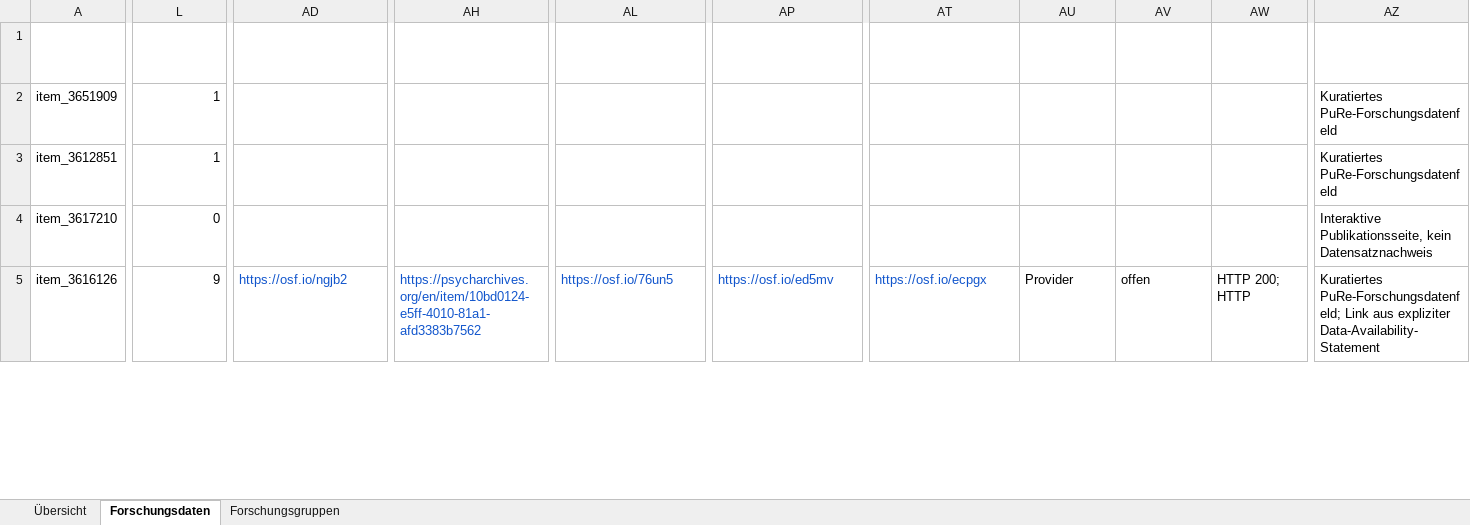
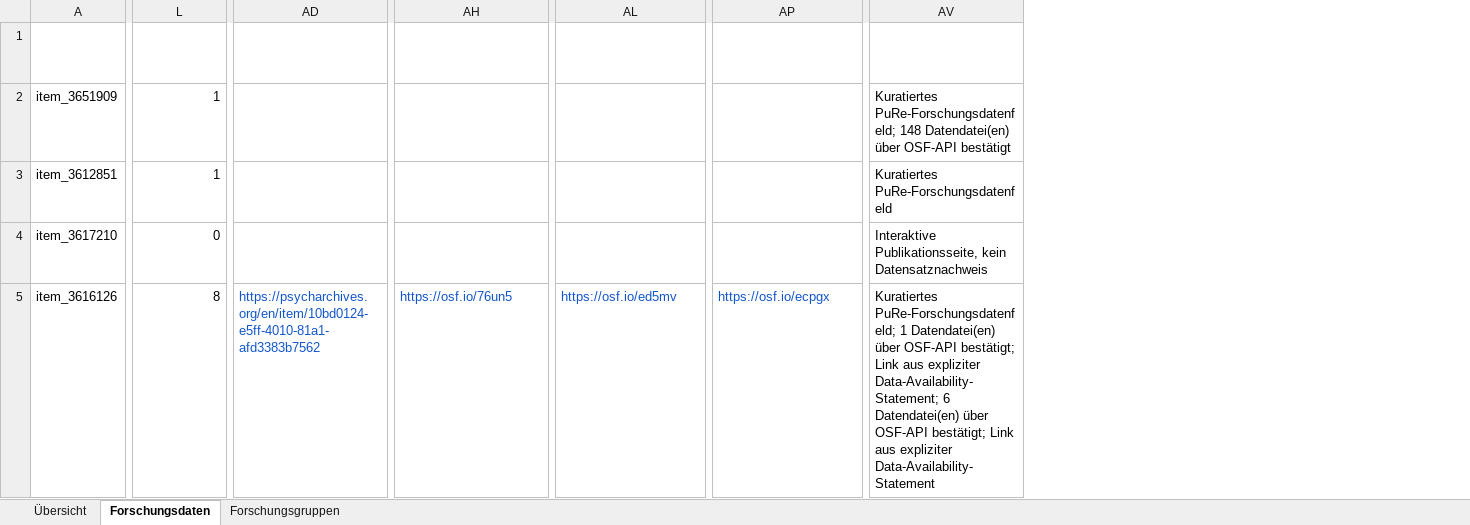
Before and after one commit to Toymen/pybman, an Excel workbook: outputs/research_data_enrichment/Forschungsdaten_2024-heute_3_Sheets_konsolidiert_geprueft.xlsx, sheet Forschungsdaten, drawn as a sheet; only a part is shown, gaps mark what is left out; values as stored, in another font and other column widths than the file's, no borders; table styles not drawn; removed rows and columns are numbered as before the commit, all else as after; the diff covers the shown part only; the diff names each change by its address in the sheet, - before the commit and + after, or states it on an @@ line.

Commit message:
Update audited research data workbook

```diff
--- a/outputs/research_data_enrichment/Forschungsdaten_2024-heute_3_Sheets_konsolidiert_geprueft.xlsx (sheet Forschungsdaten)
+++ b/outputs/research_data_enrichment/Forschungsdaten_2024-heute_3_Sheets_konsolidiert_geprueft.xlsx (sheet Forschungsdaten)
-column AT (Forschungsdaten-Link 9), row 5: https://osf.io/ecpgx
-column AU (Quelle Link 9), row 5: Provider
-column AV (Zugang Link 9), row 5: offen
-column AW (Prüfung Link 9), row 5: HTTP 200; HTTP
-AV2 (Nachweis / Entscheidung): Kuratiertes PuRe-Forschungsdatenfeld
+AV2 (Nachweis / Entscheidung): Kuratiertes PuRe-Forschungsdatenfeld; 148 Datendatei(en) über OSF-API bestätigt
-L5 (Anzahl verifizierte Links): 9
+L5 (Anzahl verifizierte Links): 8
-AD5 (Forschungsdaten-Link 5): https://osf.io/ngjb2
+AD5 (Forschungsdaten-Link 5): https://psycharchives.org/en/item/10bd0124-e5ff-4010-81a1-afd3383b7562
-AH5 (Forschungsdaten-Link 6): https://psycharchives.org/en/item/10bd0124-e5ff-4010-81a1-afd3383b7562
+AH5 (Forschungsdaten-Link 6): https://osf.io/76un5
-AL5 (Forschungsdaten-Link 7): https://osf.io/76un5
+AL5 (Forschungsdaten-Link 7): https://osf.io/ed5mv
-AP5 (Forschungsdaten-Link 8): https://osf.io/ed5mv
+AP5 (Forschungsdaten-Link 8): https://osf.io/ecpgx
-AV5 (Nachweis / Entscheidung): Kuratiertes PuRe-Forschungsdatenfeld; Link aus…
+AV5 (Nachweis / Entscheidung): Kuratiertes PuRe-Forschungsdatenfeld; 1 Datendatei(en) über OSF-API bestätigt; Link aus expliziter Data-Availability-Statement; 6 Datendatei(en) über OSF-API bestätigt; Link aus…
```
Also changed, not shown: 89 edited cells and cell formats elsewhere in this sheet, sheet Forschungsgruppen, sheet Übersicht, 3 other files.
